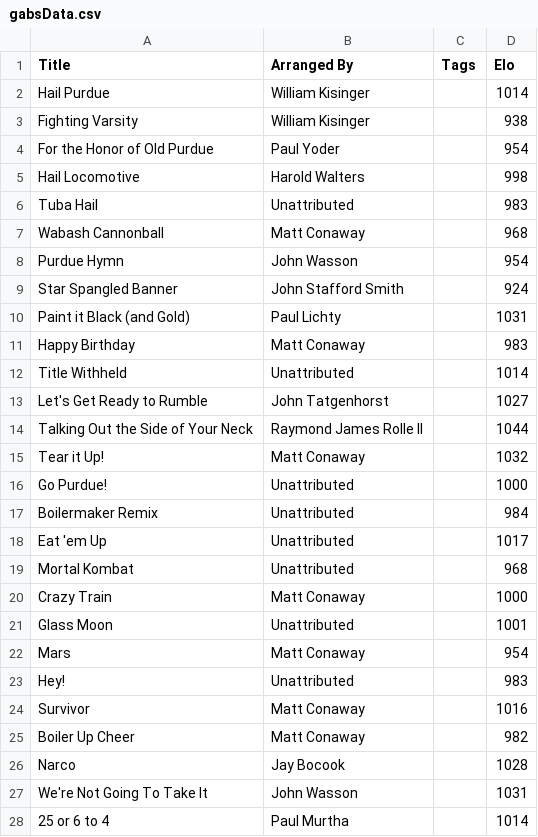
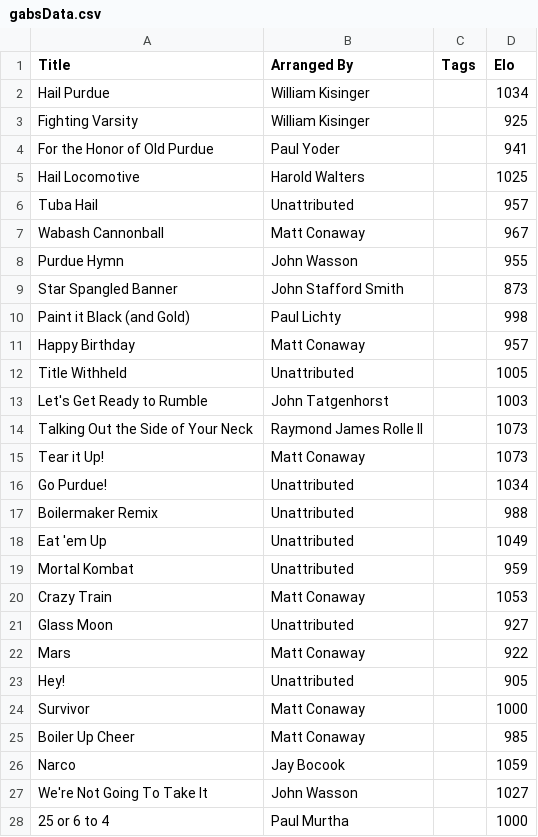
Before and after one commit to resijade/GoodAndBadStuff, a CSV file: data/gabsData.csv, drawn as a sheet; only a part is shown; the diff covers the shown part only.

```diff
--- a/data/gabsData.csv
+++ b/data/gabsData.csv
@@ -1,28 +1,28 @@
 Title,Arranged By,Tags,Elo
-Hail Purdue,William Kisinger,,1014
-Fighting Varsity,William Kisinger,,938
-For the Honor of Old Purdue,Paul Yoder,,954
-Hail Locomotive,Harold Walters,,998
-Tuba Hail,Unattributed,,983
-Wabash Cannonball,Matt Conaway,,968
-Purdue Hymn,John Wasson,,954
-Star Spangled Banner,John Stafford Smith,,924
-Paint it Black (and Gold),Paul Lichty,,1031
-Happy Birthday,Matt Conaway,,983
-Title Withheld,Unattributed,,1014
-Let's Get Ready to Rumble,John Tatgenhorst,,1027
-Talking Out the Side of Your Neck,Raymond James Rolle II,,1044
-Tear it Up!,Matt Conaway,,1032
-Go Purdue!,Unattributed,,1000
-Boilermaker Remix,Unattributed,,984
-Eat 'em Up,Unattributed,,1017
-Mortal Kombat,Unattributed,,968
-Crazy Train,Matt Conaway,,1000
-Glass Moon,Unattributed,,1001
-Mars,Matt Conaway,,954
-Hey!,Unattributed,,983
-Survivor,Matt Conaway,,1016
-Boiler Up Cheer,Matt Conaway,,982
-Narco,Jay Bocook,,1028
-We're Not Going To Take It,John Wasson,,1031
-25 or 6 to 4,Paul Murtha,,1014
+Hail Purdue,William Kisinger,,1034
+Fighting Varsity,William Kisinger,,925
+For the Honor of Old Purdue,Paul Yoder,,941
+Hail Locomotive,Harold Walters,,1025
+Tuba Hail,Unattributed,,957
+Wabash Cannonball,Matt Conaway,,967
+Purdue Hymn,John Wasson,,955
+Star Spangled Banner,John Stafford Smith,,873
+Paint it Black (and Gold),Paul Lichty,,998
+Happy Birthday,Matt Conaway,,957
+Title Withheld,Unattributed,,1005
+Let's Get Ready to Rumble,John Tatgenhorst,,1003
+Talking Out the Side of Your Neck,Raymond James Rolle II,,1073
+Tear it Up!,Matt Conaway,,1073
+Go Purdue!,Unattributed,,1034
+Boilermaker Remix,Unattributed,,988
+Eat 'em Up,Unattributed,,1049
+Mortal Kombat,Unattributed,,959
+Crazy Train,Matt Conaway,,1053
+Glass Moon,Unattributed,,927
+Mars,Matt Conaway,,922
+Hey!,Unattributed,,905
+Survivor,Matt Conaway,,1000
+Boiler Up Cheer,Matt Conaway,,985
+Narco,Jay Bocook,,1059
+We're Not Going To Take It,John Wasson,,1027
+25 or 6 to 4,Paul Murtha,,1000
```
Also changed, not shown: 50 edited cells elsewhere in this file, 3 other files.
